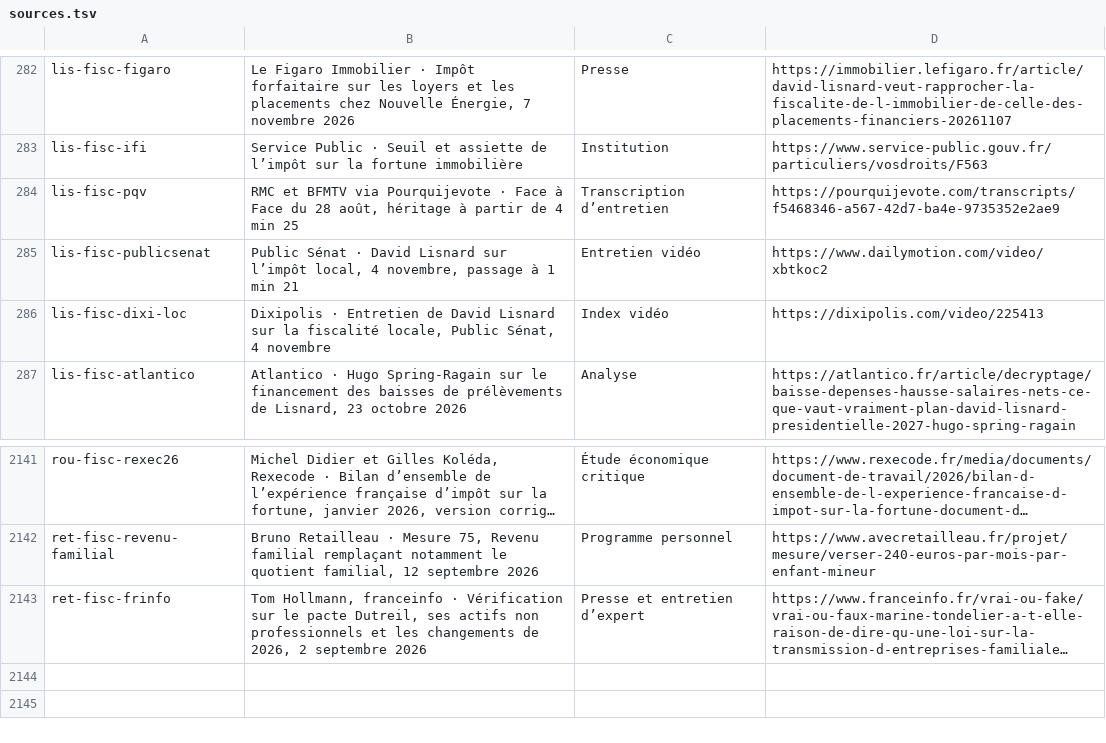
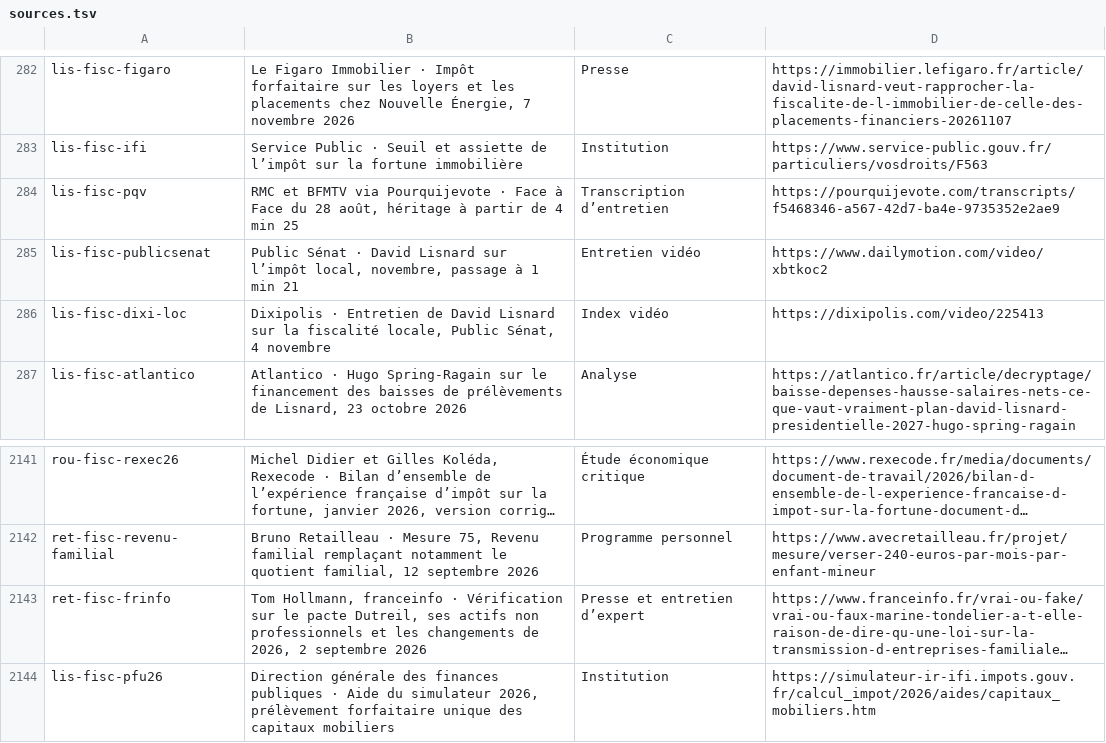
Before and after one commit to adrienconrath/pourquivoter, a TSV file: data/sources.tsv, drawn as a sheet; only a part is shown, gaps mark what is left out; long unchanged cells end in …; the diff names each change by its address in the sheet, - before the commit and + after, or states it on an @@ line.

Commit message:
Vérifier la fiscalité Lisnard et ses prélèvements de remplacement

```diff
--- a/data/sources.tsv
+++ b/data/sources.tsv
-B285: …l’impôt local, 4 novembre, passage…
+B285: …l’impôt local, novembre, passage…
+row 2144: lis-fisc-pfu26 | Direction générale des finances publiques · Aide du simulateur 2026, prélèvement forfaitaire unique des capitaux mobiliers | Institution | https://simulateur-ir-ifi.impots.gouv.fr/calcul_impot/2026/aides/capitaux_mobiliers.htm
```
Also changed, not shown: data/audit-couverture.tsv, data/recherches.tsv, 3 other files.
